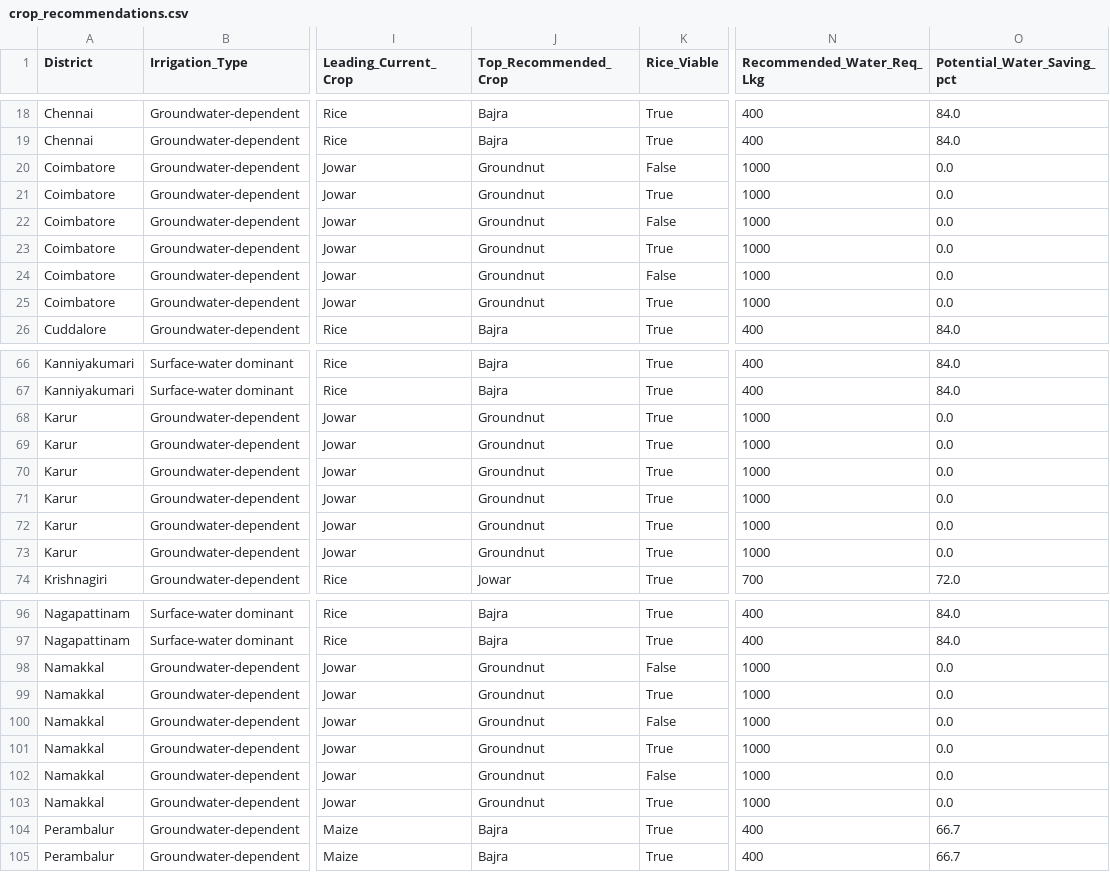
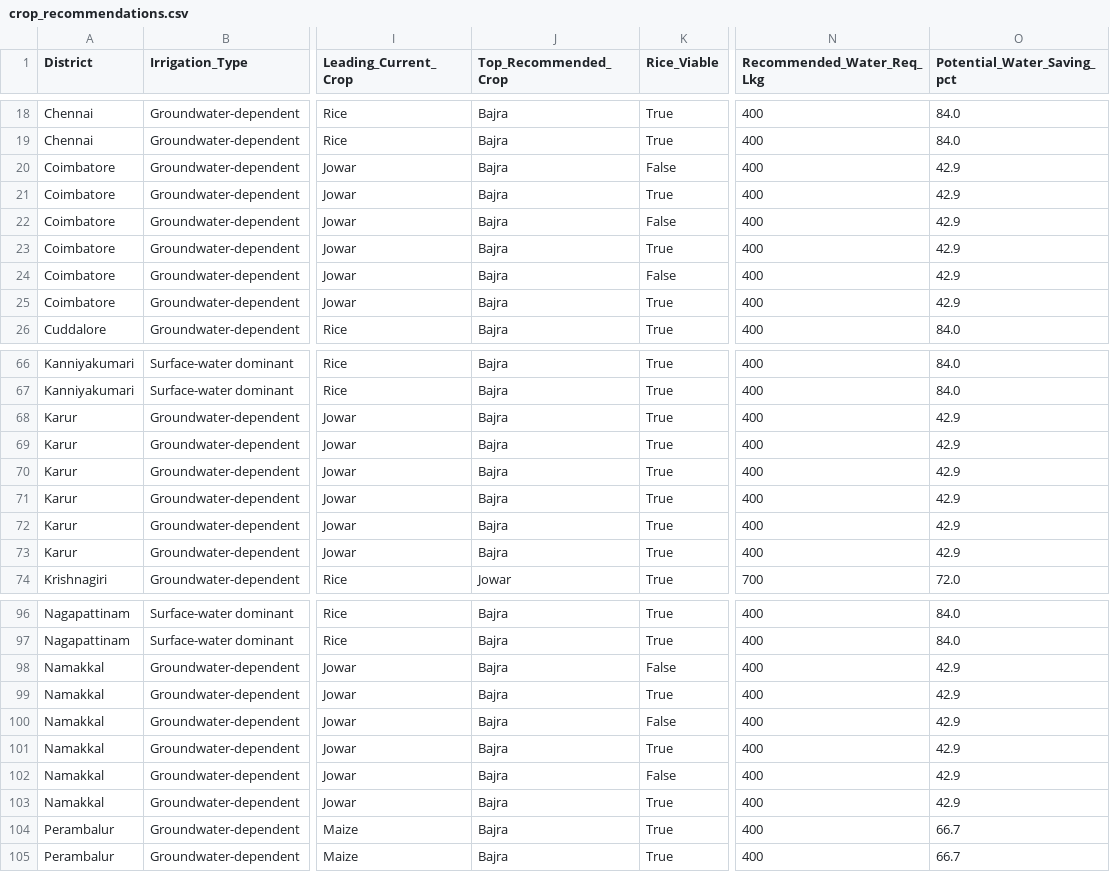
Before and after one commit to yuvarajarunachalam/casa-net-dashboard, a CSV file: public/data/crop_recommendations.csv, drawn as a sheet; only a part is shown, gaps mark what is left out; the diff covers the shown part only; the diff names each change by its address in the sheet, - before the commit and + after, or states it on an @@ line.

```diff
--- a/public/data/crop_recommendations.csv
+++ b/public/data/crop_recommendations.csv
-J20:J25 (Top_Recommended_Crop): Groundnut
+J20:J25 (Top_Recommended_Crop): Bajra
-N20:N25 (Recommended_Water_Req_Lkg): 1000
+N20:N25 (Recommended_Water_Req_Lkg): 400
-O20:O25 (Potential_Water_Saving_pct): 0.0
+O20:O25 (Potential_Water_Saving_pct): 42.9
-J68:J73 (Top_Recommended_Crop): Groundnut
+J68:J73 (Top_Recommended_Crop): Bajra
-N68:N73 (Recommended_Water_Req_Lkg): 1000
+N68:N73 (Recommended_Water_Req_Lkg): 400
-O68:O73 (Potential_Water_Saving_pct): 0.0
+O68:O73 (Potential_Water_Saving_pct): 42.9
-J98:J103 (Top_Recommended_Crop): Groundnut
+J98:J103 (Top_Recommended_Crop): Bajra
-N98:N103 (Recommended_Water_Req_Lkg): 1000
+N98:N103 (Recommended_Water_Req_Lkg): 400
-O98:O103 (Potential_Water_Saving_pct): 0.0
+O98:O103 (Potential_Water_Saving_pct): 42.9
```
Also changed, not shown: 18 edited cells elsewhere in this file, public/data/crop_recommendations_samba_pivot.csv, public/data/district_tiers.csv, 16 other files.
